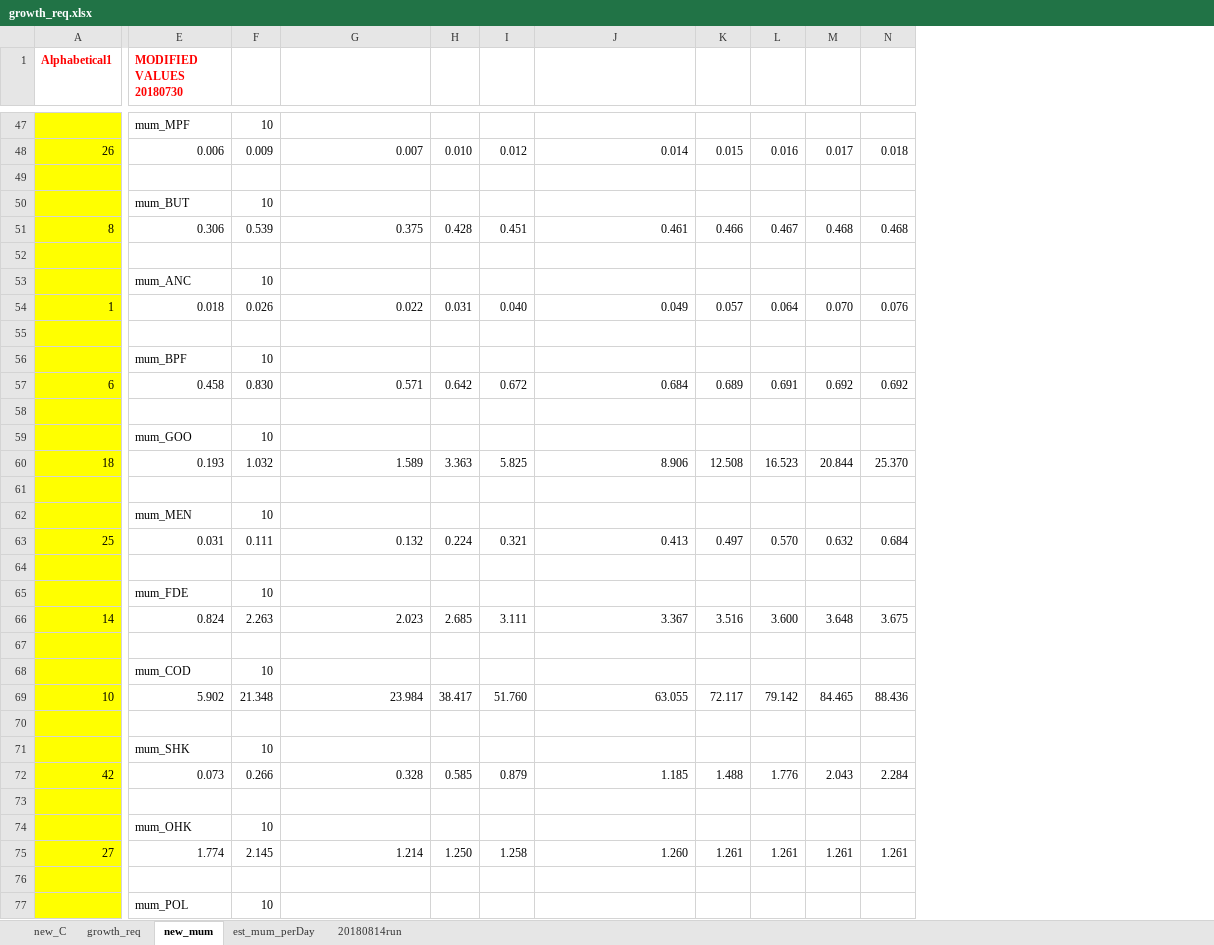
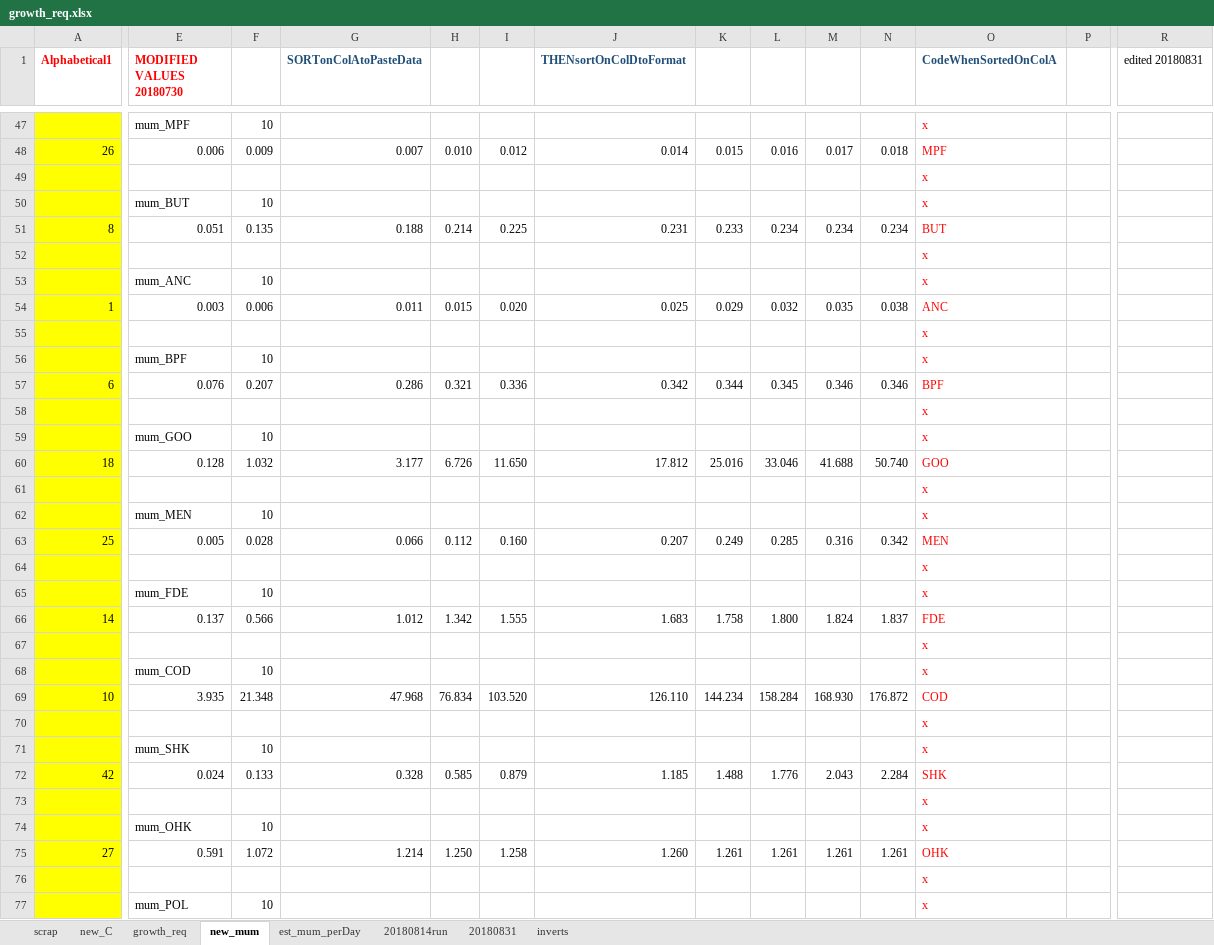
Before and after one commit to NEFSC/READ-EDAB-neusAtlantis, an Excel workbook: R/growth_req.xlsx, sheet new_mum, drawn as a sheet; only a part is shown, gaps mark what is left out; values as stored, in another font and other column widths than the file's, no borders; removed rows and columns are numbered as before the commit, all else as after; rows hold the shown columns only; the diff covers the shown part only; the diff names each change by its address in the sheet, - before the commit and + after, or states it on an @@ line.

```diff
--- a/R/growth_req.xlsx (sheet new_mum)
+++ b/R/growth_req.xlsx (sheet new_mum)
+sheet tab: scrap
+sheet tab: 20180831
+sheet tab: inverts
+column O (CodeWhenSortedOnColA), rows 47-50: x | MPF | x | x; rows 52-53: x | x; rows 55-56: x | x; rows 58-62: x | x | GOO | x | x; rows 64-65: x | x; rows 67-77: x | x | COD | x | x | SHK | x | x | OHK | x | x
+column P, empty
+column R (edited 20180831), empty
-G1: (empty)
+G1: SORTonColAtoPasteData
-J1: (empty)
+J1: THENsortOnColDtoFormat
-row 51: 8 | 0.306 | 0.539 | 0.375 | 0.428 | 0.451 | 0.461 | 0.466 | 0.467 | 0.468 | 0.468
+row 51: 8 | 0.051 | 0.135 | 0.188 | 0.214 | 0.225 | 0.231 | 0.233 | 0.234 | 0.234 | 0.234 | BUT
-row 54: 1 | 0.018 | 0.026 | 0.022 | 0.031 | 0.040 | 0.049 | 0.057 | 0.064 | 0.070 | 0.076
+row 54: 1 | 0.003 | 0.006 | 0.011 | 0.015 | 0.020 | 0.025 | 0.029 | 0.032 | 0.035 | 0.038 | ANC
-row 57: 6 | 0.458 | 0.830 | 0.571 | 0.642 | 0.672 | 0.684 | 0.689 | 0.691 | 0.692 | 0.692
+row 57: 6 | 0.076 | 0.207 | 0.286 | 0.321 | 0.336 | 0.342 | 0.344 | 0.345 | 0.346 | 0.346 | BPF
-E60 (MODIFIED VALUES 20180730): 0.193
+E60 (MODIFIED VALUES 20180730): 0.128
-G60 (SORTonColAtoPasteData): 1.589
+G60 (SORTonColAtoPasteData): 3.177
-H60: 3.363
+H60: 6.726
-I60: 5.825
+I60: 11.650
-J60 (THENsortOnColDtoFormat): 8.906
+J60 (THENsortOnColDtoFormat): 17.812
-K60: 12.508
+K60: 25.016
-L60: 16.523
+L60: 33.046
-M60: 20.844
+M60: 41.688
-N60: 25.370
+N60: 50.740
-row 63: 25 | 0.031 | 0.111 | 0.132 | 0.224 | 0.321 | 0.413 | 0.497 | 0.570 | 0.632 | 0.684
+row 63: 25 | 0.005 | 0.028 | 0.066 | 0.112 | 0.160 | 0.207 | 0.249 | 0.285 | 0.316 | 0.342 | MEN
-row 66: 14 | 0.824 | 2.263 | 2.023 | 2.685 | 3.111 | 3.367 | 3.516 | 3.600 | 3.648 | 3.675
+row 66: 14 | 0.137 | 0.566 | 1.012 | 1.342 | 1.555 | 1.683 | 1.758 | 1.800 | 1.824 | 1.837 | FDE
-E69 (MODIFIED VALUES 20180730): 5.902
+E69 (MODIFIED VALUES 20180730): 3.935
-G69 (SORTonColAtoPasteData): 23.984
+G69 (SORTonColAtoPasteData): 47.968
-H69: 38.417
+H69: 76.834
-I69: 51.760
+I69: 103.520
-J69 (THENsortOnColDtoFormat): 63.055
+J69 (THENsortOnColDtoFormat): 126.110
-K69: 72.117
+K69: 144.234
-L69: 79.142
+L69: 158.284
-M69: 84.465
+M69: 168.930
-N69: 88.436
+N69: 176.872
-E72 (MODIFIED VALUES 20180730): 0.073
+E72 (MODIFIED VALUES 20180730): 0.024
-F72: 0.266
+F72: 0.133
-E75 (MODIFIED VALUES 20180730): 1.774
+E75 (MODIFIED VALUES 20180730): 0.591
-F75: 2.145
+F75: 1.072
```
Also changed, not shown: 31 added rows, 31 removed rows, 1 added column and 46 edited cells elsewhere in this sheet, sheet est_mum_perDay, sheet new_C, R/length_weight_v15.xlsx, R/pPrey_ordrd_data_20180516_Gamble_merge.xlsx, 1 other file.
